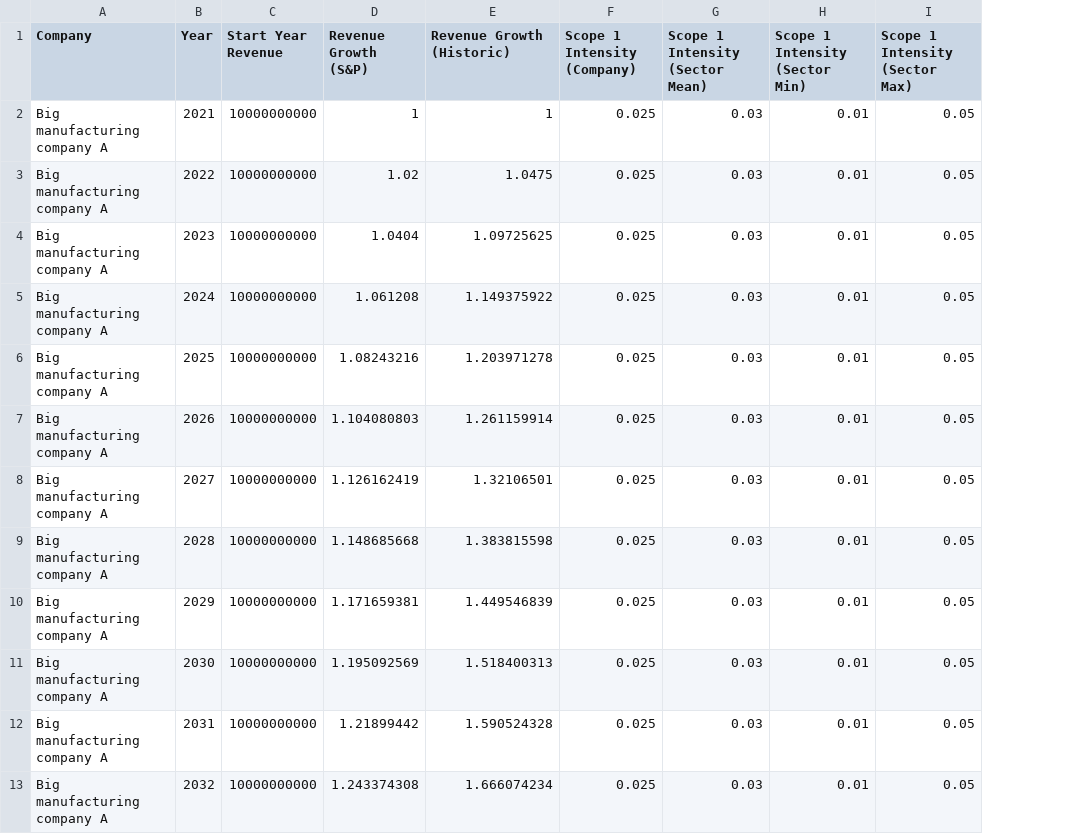
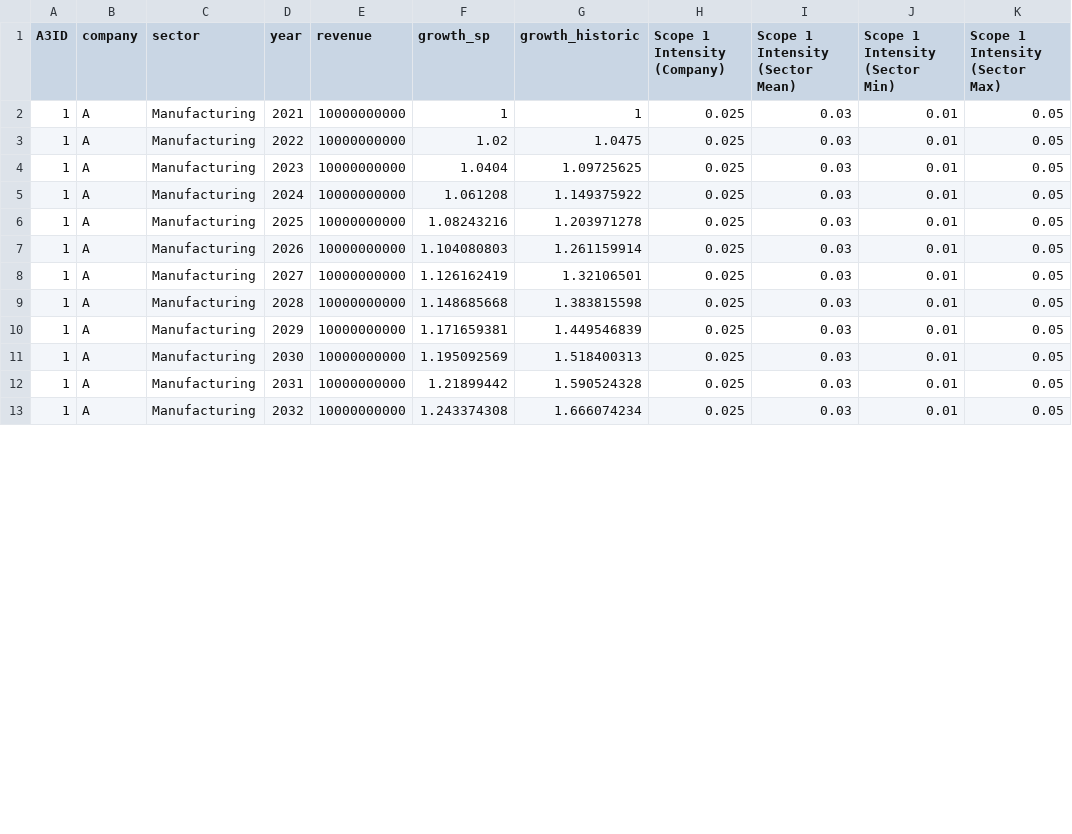
Before and after one commit to RMI-Hub/rmi-corporate-commitments, a CSV file: src/static/data/manufacturing.csv, drawn as a sheet; only a part is shown; removed rows and columns are numbered as before the commit, all else as after; the diff names each change by its address in the sheet, - before the commit and + after, or states it on an @@ line.

```diff
--- a/src/static/data/manufacturing.csv
+++ b/src/static/data/manufacturing.csv
-column A (Company), rows 2-13: all Big manufacturing company A
+column A (A3ID), rows 2-13: all 1
+column B (company), rows 2-13: all A
+column C (sector), rows 2-13: all Manufacturing
-D1: Year
+D1: year
-E1: Start Year Revenue
+E1: revenue
-F1: Revenue Growth (S&P)
+F1: growth_sp
-G1: Revenue Growth (Historic)
+G1: growth_historic
```
Also changed, not shown: 11 other files.
